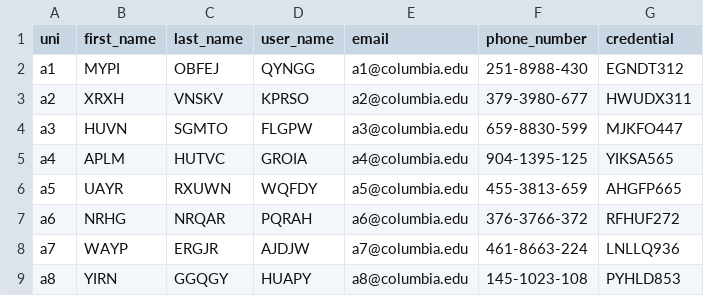
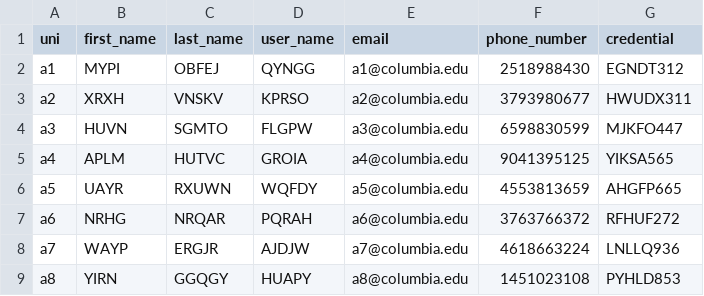
Before and after one commit to Deep-Optimum/BackEnd, a CSV file: dummy_data/User_info.csv, drawn as a sheet.

Commit message:
Updated dummy telephone number in User_info

```diff
--- a/dummy_data/User_info.csv
+++ b/dummy_data/User_info.csv
@@ -1,9 +1,9 @@
 uni,first_name,last_name,user_name,email,phone_number,credential
-a1,MYPI,OBFEJ,QYNGG,a1@columbia.edu,251-8988-430,EGNDT312
-a2,XRXH,VNSKV,KPRSO,a2@columbia.edu,379-3980-677,HWUDX311
-a3,HUVN,SGMTO,FLGPW,a3@columbia.edu,659-8830-599,MJKFO447
-a4,APLM,HUTVC,GROIA,a4@columbia.edu,904-1395-125,YIKSA565
-a5,UAYR,RXUWN,WQFDY,a5@columbia.edu,455-3813-659,AHGFP665
-a6,NRHG,NRQAR,PQRAH,a6@columbia.edu,376-3766-372,RFHUF272
-a7,WAYP,ERGJR,AJDJW,a7@columbia.edu,461-8663-224,LNLLQ936
-a8,YIRN,GGQGY,HUAPY,a8@columbia.edu,145-1023-108,PYHLD853
+a1,MYPI,OBFEJ,QYNGG,a1@columbia.edu,2518988430,EGNDT312
+a2,XRXH,VNSKV,KPRSO,a2@columbia.edu,3793980677,HWUDX311
+a3,HUVN,SGMTO,FLGPW,a3@columbia.edu,6598830599,MJKFO447
+a4,APLM,HUTVC,GROIA,a4@columbia.edu,9041395125,YIKSA565
+a5,UAYR,RXUWN,WQFDY,a5@columbia.edu,4553813659,AHGFP665
+a6,NRHG,NRQAR,PQRAH,a6@columbia.edu,3763766372,RFHUF272
+a7,WAYP,ERGJR,AJDJW,a7@columbia.edu,4618663224,LNLLQ936
+a8,YIRN,GGQGY,HUAPY,a8@columbia.edu,1451023108,PYHLD853
```
